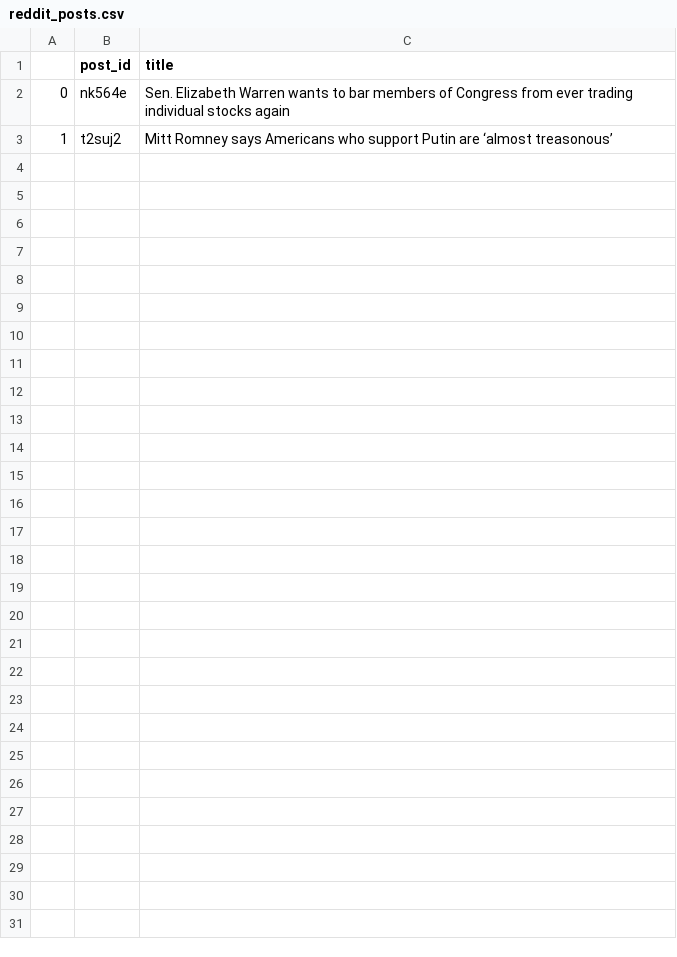
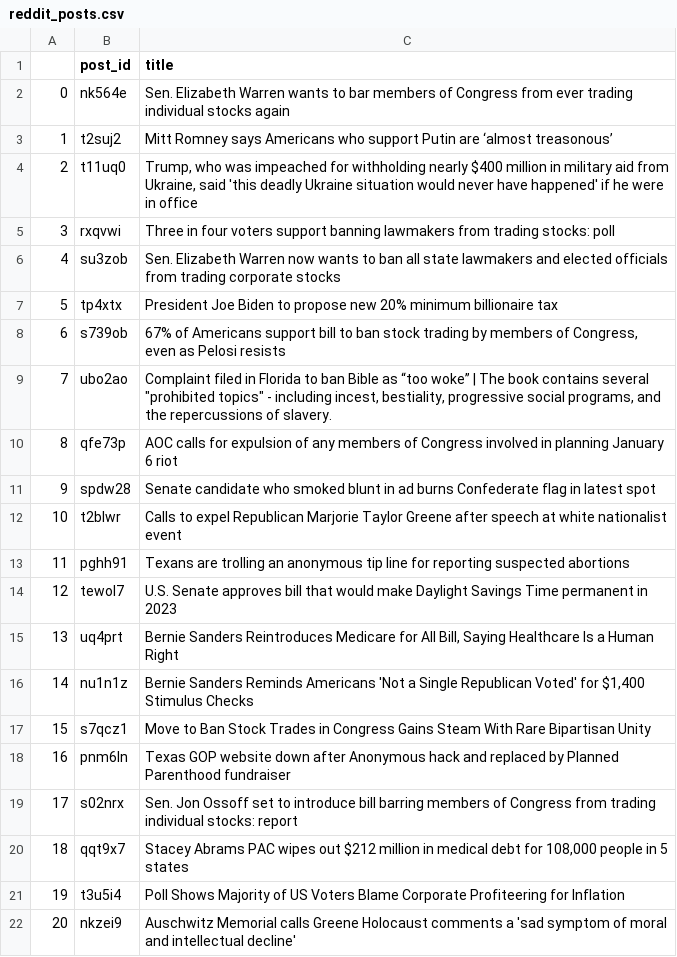
Before and after one commit to kthomas14/Networks-final_proj, a CSV file: reddit_posts.csv, drawn as a sheet; only a part is shown; the diff covers the shown part only; the diff names each change by its address in the sheet, - before the commit and + after, or states it on an @@ line.

```diff
--- a/reddit_posts.csv
+++ b/reddit_posts.csv
+row 4: 2 | t11uq0 | Trump, who was impeached for withholding nearly $400 million in military aid from Ukraine, said 'this deadly Ukraine situation would never have happened' if he were in office
+row 5: 3 | rxqvwi | Three in four voters support banning lawmakers from trading stocks: poll
+row 6: 4 | su3zob | Sen. Elizabeth Warren now wants to ban all state lawmakers and elected officials from trading corporate stocks
+row 7: 5 | tp4xtx | President Joe Biden to propose new 20% minimum billionaire tax
+row 8: 6 | s739ob | 67% of Americans support bill to ban stock trading by members of Congress, even as Pelosi resists
+row 9: 7 | ubo2ao | Complaint filed in Florida to ban Bible as “too woke” | The book contains several "prohibited topics" - including incest, bestiality, progressive social programs, and the repercussions of slavery.
+row 10: 8 | qfe73p | AOC calls for expulsion of any members of Congress involved in planning January 6 riot
+row 11: 9 | spdw28 | Senate candidate who smoked blunt in ad burns Confederate flag in latest spot
+row 12: 10 | t2blwr | Calls to expel Republican Marjorie Taylor Greene after speech at white nationalist event
+row 13: 11 | pghh91 | Texans are trolling an anonymous tip line for reporting suspected abortions
+row 14: 12 | tewol7 | U.S. Senate approves bill that would make Daylight Savings Time permanent in 2023
+row 15: 13 | uq4prt | Bernie Sanders Reintroduces Medicare for All Bill, Saying Healthcare Is a Human Right
+row 16: 14 | nu1n1z | Bernie Sanders Reminds Americans 'Not a Single Republican Voted' for $1,400 Stimulus Checks
+row 17: 15 | s7qcz1 | Move to Ban Stock Trades in Congress Gains Steam With Rare Bipartisan Unity
+row 18: 16 | pnm6ln | Texas GOP website down after Anonymous hack and replaced by Planned Parenthood fundraiser
+row 19: 17 | s02nrx | Sen. Jon Ossoff set to introduce bill barring members of Congress from trading individual stocks: report
+row 20: 18 | qqt9x7 | Stacey Abrams PAC wipes out $212 million in medical debt for 108,000 people in 5 states
+row 21: 19 | t3u5i4 | Poll Shows Majority of US Voters Blame Corporate Profiteering for Inflation
+row 22: 20 | nkzei9 | Auschwitz Memorial calls Greene Holocaust comments a 'sad symptom of moral and intellectual decline'
```
Also changed, not shown: 29 added rows elsewhere in this file, 3 other files.
